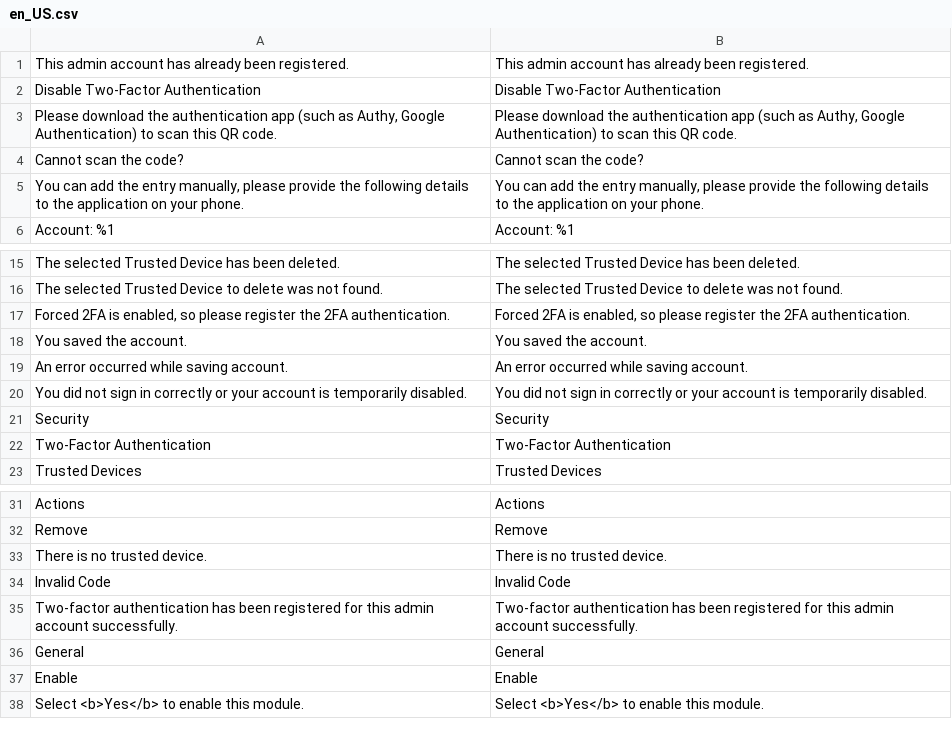
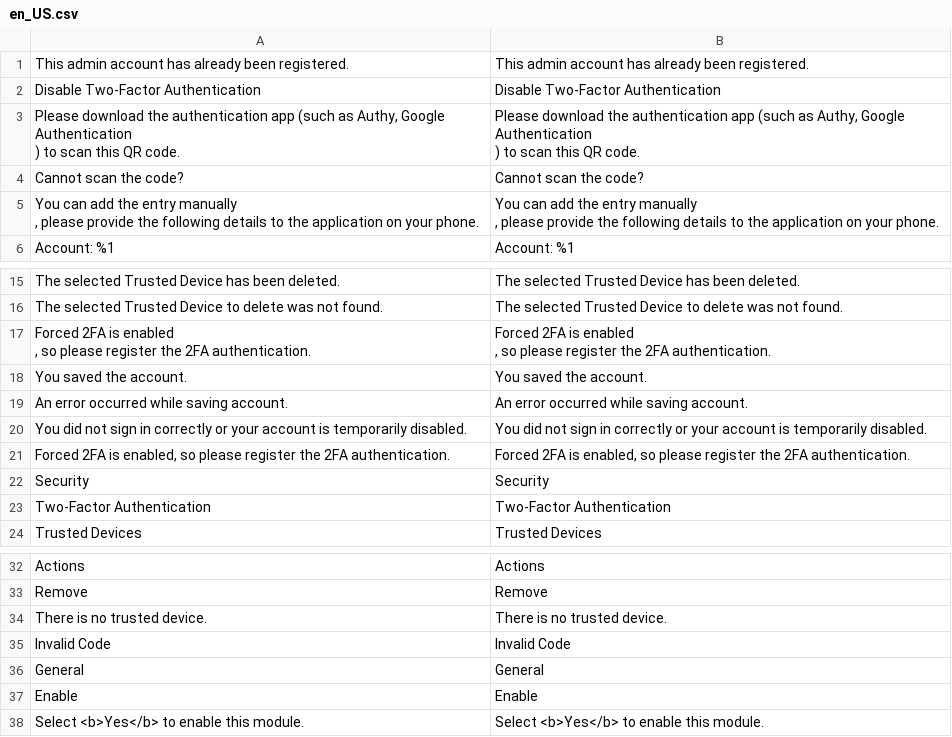
Before and after one commit to mageplaza/magento-2-two-factor-authentication, a CSV file: i18n/en_US.csv, drawn as a sheet; only a part is shown, gaps mark what is left out; removed rows and columns are numbered as before the commit, all else as after; ↵ is a line break in a cell; the diff names each change by its address in the sheet, - before the commit and + after, or states it on an @@ line.

```diff
--- a/i18n/en_US.csv
+++ b/i18n/en_US.csv
-A3: …Authy, Google Authentication) to scan…
+A3: …Authy, Google Authentication ↵ ) to scan…
-B3: …Authy, Google Authentication) to scan…
+B3: …Authy, Google Authentication ↵ ) to scan…
-A5: …the entry manually, please provide…
+A5: …the entry manually ↵ , please provide…
-B5: …the entry manually, please provide…
+B5: …the entry manually ↵ , please provide…
-A17: …2FA is enabled, so please…
+A17: …2FA is enabled ↵ , so please…
-B17: …2FA is enabled, so please…
+B17: …2FA is enabled ↵ , so please…
+row 21: Forced 2FA is enabled, so please register the 2FA authentication. | Forced 2FA is enabled, so please register the 2FA authentication.
-row 35: Two-factor authentication has been registered for this admin account successfully. | Two-factor authentication has been registered for this admin account successfully.
```
Also changed, not shown: 18 other files.
